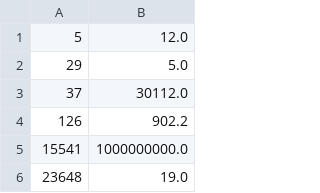
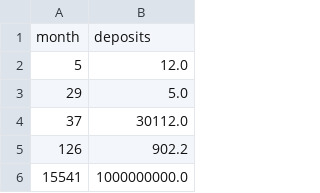
Before and after one commit to dhu2022-dev/HooHacks-2023, a CSV file: month_deposit.csv, drawn as a sheet; only a part is shown; the shorter side is filled out with more unchanged rows.

```diff
--- a/month_deposit.csv
+++ b/month_deposit.csv
@@ -1 +1,2 @@
+month,deposits
 5,12.0
```
Also changed, not shown: 1 other file.
